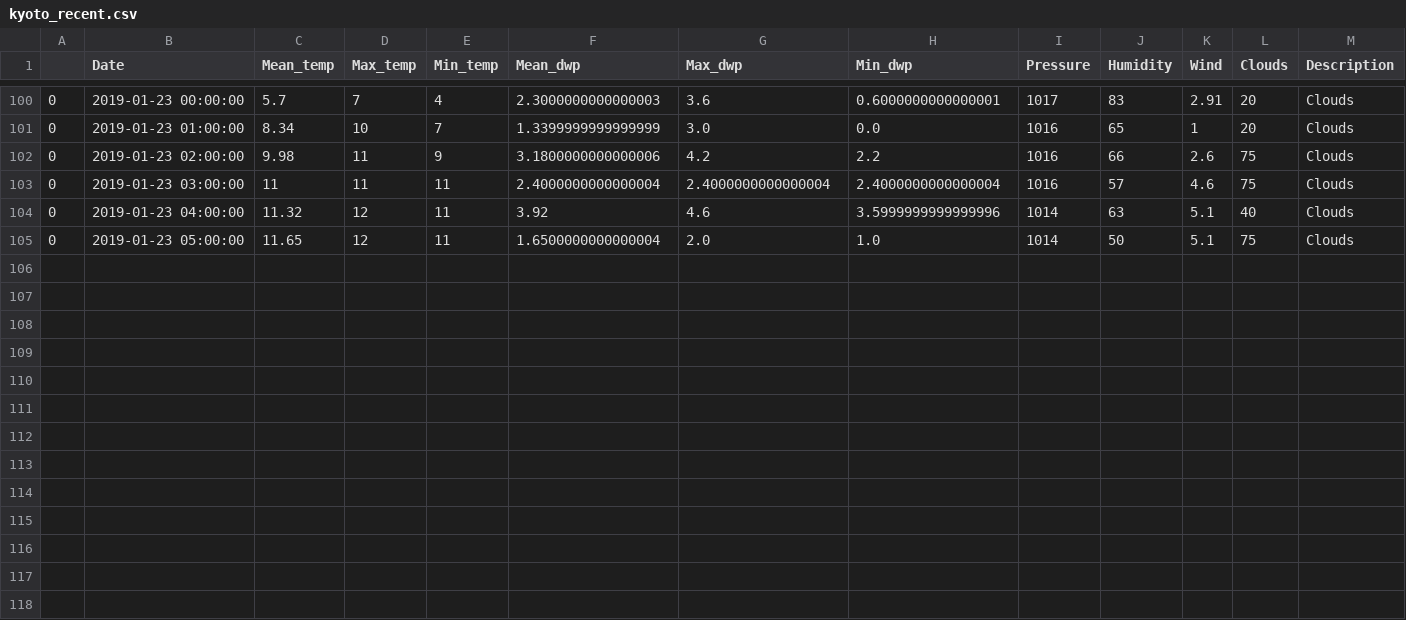
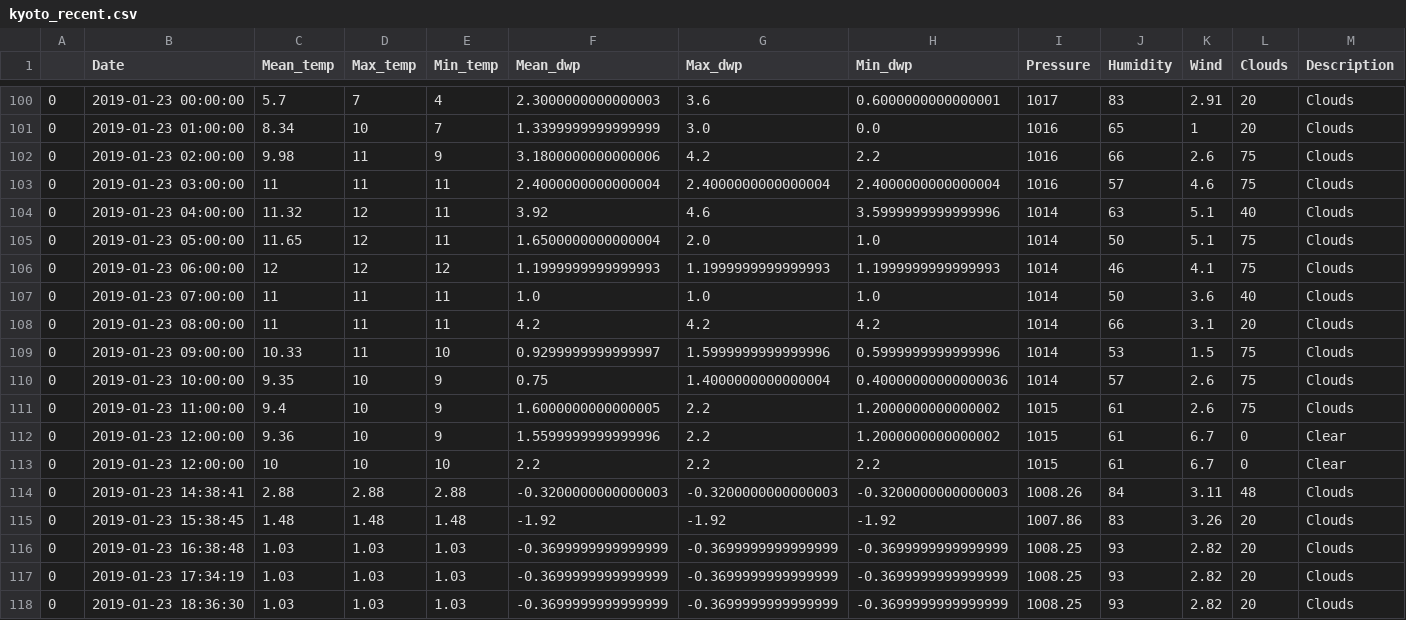
Before and after one commit to cyntiamk/weather_prediction_1, a CSV file: recent_weather/kyoto_recent.csv, drawn as a sheet; only a part is shown, gaps mark what is left out.

```diff
--- a/recent_weather/kyoto_recent.csv
+++ b/recent_weather/kyoto_recent.csv
@@ -105 +105,14 @@
 0,2019-01-23 05:00:00,11.65,12,11,1.6500000000000004,2.0,1.0,1014,50,5.1,75,Clouds
+0,2019-01-23 06:00:00,12,12,12,1.1999999999999993,1.1999999999999993,1.1999999999999993,1014,46,4.1,75,Clouds
+0,2019-01-23 07:00:00,11,11,11,1.0,1.0,1.0,1014,50,3.6,40,Clouds
+0,2019-01-23 08:00:00,11,11,11,4.2,4.2,4.2,1014,66,3.1,20,Clouds
+0,2019-01-23 09:00:00,10.33,11,10,0.9299999999999997,1.5999999999999996,0.5999999999999996,1014,53,1.5,75,Clouds
+0,2019-01-23 10:00:00,9.35,10,9,0.75,1.4000000000000004,0.40000000000000036,1014,57,2.6,75,Clouds
+0,2019-01-23 11:00:00,9.4,10,9,1.6000000000000005,2.2,1.2000000000000002,1015,61,2.6,75,Clouds
+0,2019-01-23 12:00:00,9.36,10,9,1.5599999999999996,2.2,1.2000000000000002,1015,61,6.7,0,Clear
+0,2019-01-23 12:00:00,10,10,10,2.2,2.2,2.2,1015,61,6.7,0,Clear
+0,2019-01-23 14:38:41,2.88,2.88,2.88,-0.3200000000000003,-0.3200000000000003,-0.3200000000000003,1008.26,84,3.11,48,Clouds
+0,2019-01-23 15:38:45,1.48,1.48,1.48,-1.92,-1.92,-1.92,1007.86,83,3.26,20,Clouds
+0,2019-01-23 16:38:48,1.03,1.03,1.03,-0.3699999999999999,-0.3699999999999999,-0.3699999999999999,1008.25,93,2.82,20,Clouds
+0,2019-01-23 17:34:19,1.03,1.03,1.03,-0.3699999999999999,-0.3699999999999999,-0.3699999999999999,1008.25,93,2.82,20,Clouds
+0,2019-01-23 18:36:30,1.03,1.03,1.03,-0.3699999999999999,-0.3699999999999999,-0.3699999999999999,1008.25,93,2.82,20,Clouds
```
Also changed, not shown: recent_weather/irvine_recent.csv, recent_weather/kauai_recent.csv, 18 other files.
